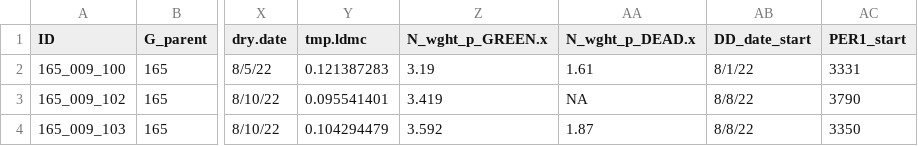
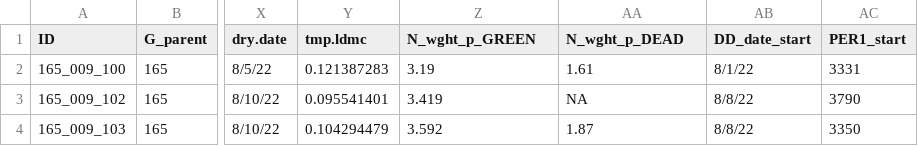
Before and after one commit to melinalydia/Senescence, a CSV file: F3_alle_vill_compiled_traits_2.csv, drawn as a sheet; only a part is shown, gaps mark what is left out; the diff names each change by its address in the sheet, - before the commit and + after, or states it on an @@ line.

```diff
--- a/F3_alle_vill_compiled_traits_2.csv
+++ b/F3_alle_vill_compiled_traits_2.csv
-Z1: N_wght_p_GREEN.x
+Z1: N_wght_p_GREEN
-AA1: N_wght_p_DEAD.x
+AA1: N_wght_p_DEAD
```
Also changed, not shown: 1 other file.
